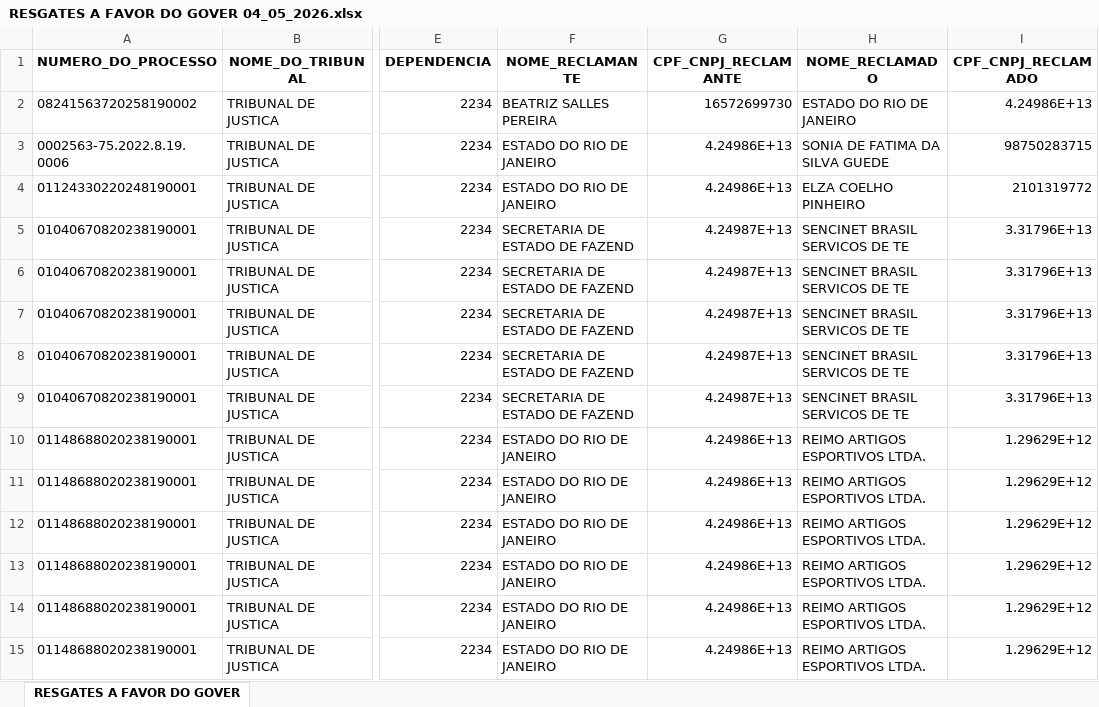
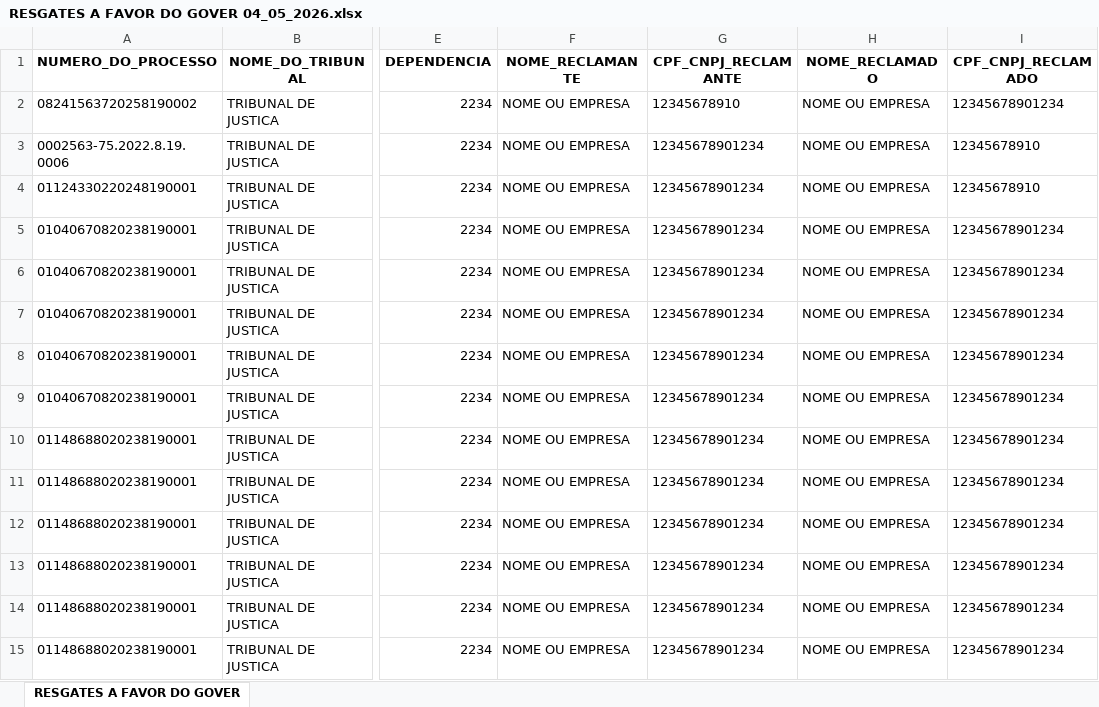
Before and after one commit to matheusrbr11/Programa-SEI, an Excel workbook: planilhas/RESGATES A FAVOR DO GOVER 04_05_2026.xlsx, sheet RESGATES A FAVOR DO GOVER, drawn as a sheet; only a part is shown, gaps mark what is left out; values as stored, in another font and other column widths than the file's, no borders; the diff covers the shown part only; the diff names each change by its address in the sheet, - before the commit and + after, or states it on an @@ line.

```diff
--- a/planilhas/RESGATES A FAVOR DO GOVER 04_05_2026.xlsx (sheet RESGATES A FAVOR DO GOVER)
+++ b/planilhas/RESGATES A FAVOR DO GOVER 04_05_2026.xlsx (sheet RESGATES A FAVOR DO GOVER)
-F2 (NOME_RECLAMANTE): BEATRIZ SALLES PEREIRA
+F2 (NOME_RECLAMANTE): NOME OU EMPRESA
-G2 (CPF_CNPJ_RECLAMANTE): 16572699730
+G2 (CPF_CNPJ_RECLAMANTE): 12345678910
-H2 (NOME_RECLAMADO): ESTADO DO RIO DE JANEIRO
+H2 (NOME_RECLAMADO): NOME OU EMPRESA
-I2 (CPF_CNPJ_RECLAMADO): 4.24986E+13
+I2 (CPF_CNPJ_RECLAMADO): 12345678901234
-F3:F4 (NOME_RECLAMANTE): ESTADO DO RIO DE JANEIRO
+F3:F4 (NOME_RECLAMANTE): NOME OU EMPRESA
-G3:G4 (CPF_CNPJ_RECLAMANTE): 4.24986E+13
+G3:G4 (CPF_CNPJ_RECLAMANTE): 12345678901234
-H3 (NOME_RECLAMADO): SONIA DE FATIMA DA SILVA GUEDE
+H3 (NOME_RECLAMADO): NOME OU EMPRESA
-I3 (CPF_CNPJ_RECLAMADO): 98750283715
+I3 (CPF_CNPJ_RECLAMADO): 12345678910
-H4 (NOME_RECLAMADO): ELZA COELHO PINHEIRO
+H4 (NOME_RECLAMADO): NOME OU EMPRESA
-I4 (CPF_CNPJ_RECLAMADO): 2101319772
+I4 (CPF_CNPJ_RECLAMADO): 12345678910
-F5:F9 (NOME_RECLAMANTE): SECRETARIA DE ESTADO DE FAZEND
+F5:F9 (NOME_RECLAMANTE): NOME OU EMPRESA
-G5:G9 (CPF_CNPJ_RECLAMANTE): 4.24987E+13
+G5:G9 (CPF_CNPJ_RECLAMANTE): 12345678901234
-H5:H9 (NOME_RECLAMADO): SENCINET BRASIL SERVICOS DE TE
+H5:H9 (NOME_RECLAMADO): NOME OU EMPRESA
-I5:I9 (CPF_CNPJ_RECLAMADO): 3.31796E+13
+I5:I9 (CPF_CNPJ_RECLAMADO): 12345678901234
-F10:F15 (NOME_RECLAMANTE): ESTADO DO RIO DE JANEIRO
+F10:F15 (NOME_RECLAMANTE): NOME OU EMPRESA
-G10:G15 (CPF_CNPJ_RECLAMANTE): 4.24986E+13
+G10:G15 (CPF_CNPJ_RECLAMANTE): 12345678901234
-H10:H15 (NOME_RECLAMADO): REIMO ARTIGOS ESPORTIVOS LTDA.
+H10:H15 (NOME_RECLAMADO): NOME OU EMPRESA
-I10:I15 (CPF_CNPJ_RECLAMADO): 1.29629E+12
+I10:I15 (CPF_CNPJ_RECLAMADO): 12345678901234
```
Also changed, not shown: 60 edited cells elsewhere in this sheet, planilhas/Resgate Modelo.xlsx.
